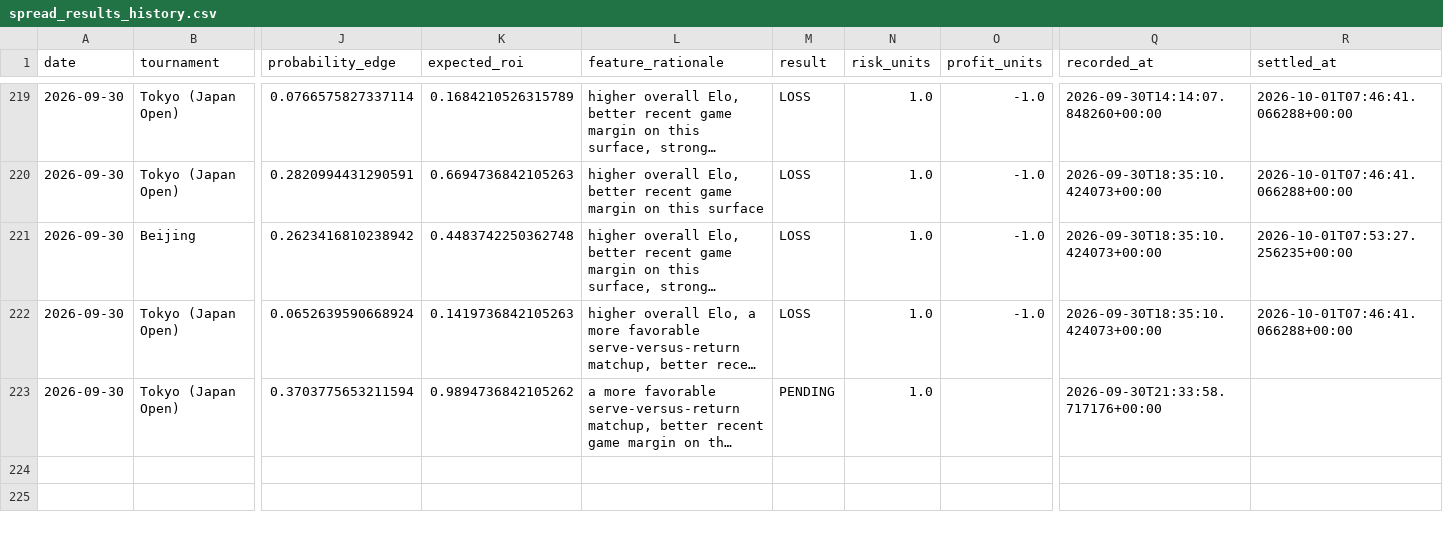
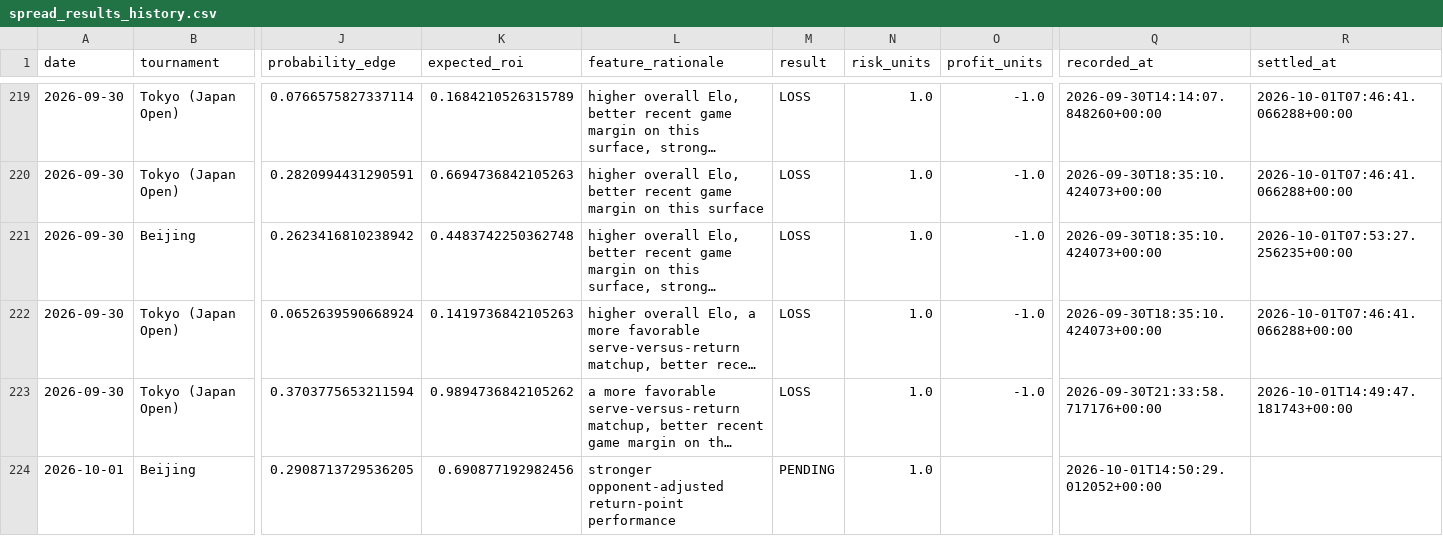
Before and after one commit to dchang0611/tennis-spread-model, a CSV file: tennis_model_output/spread_results_history.csv, drawn as a sheet; only a part is shown, gaps mark what is left out; long unchanged cells end in …; rows hold the shown columns only; the diff covers the shown part only; the diff names each change by its address in the sheet, - before the commit and + after, or states it on an @@ line.

```diff
--- a/tennis_model_output/spread_results_history.csv
+++ b/tennis_model_output/spread_results_history.csv
-M223 (result): PENDING
+M223 (result): LOSS
-O223 (profit_units): (empty)
+O223 (profit_units): -1.0
-R223 (settled_at): (empty)
+R223 (settled_at): 2026-10-01T14:49:47.181743+00:00
+row 224: 2026-10-01 | Beijing | 0.2908713729536205 | 0.690877192982456 | stronger opponent-adjusted return-point performance | PENDING | 1.0 |  | 2026-10-01T14:50:29.012052+00:00
```
Also changed, not shown: 2 added rows and 3 edited cells elsewhere in this file, 5 other files.
